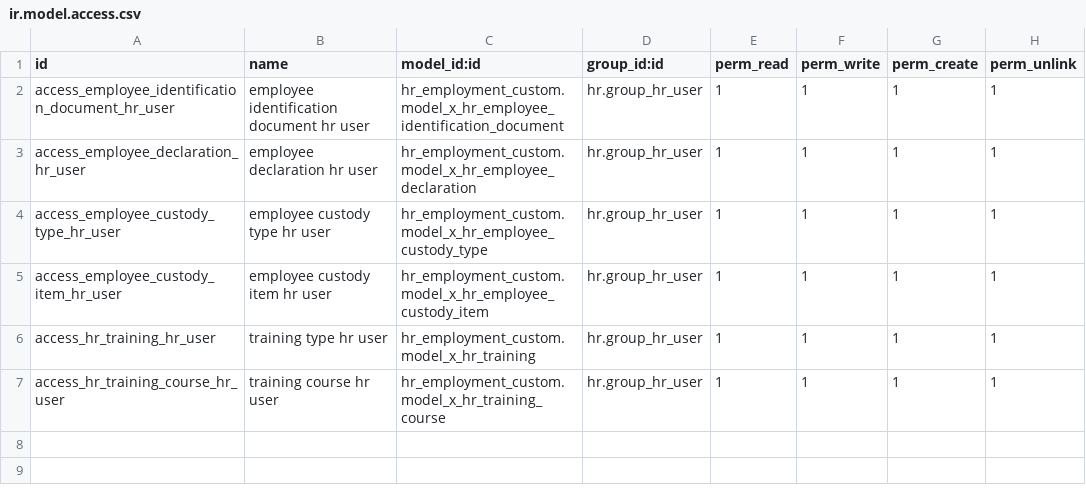
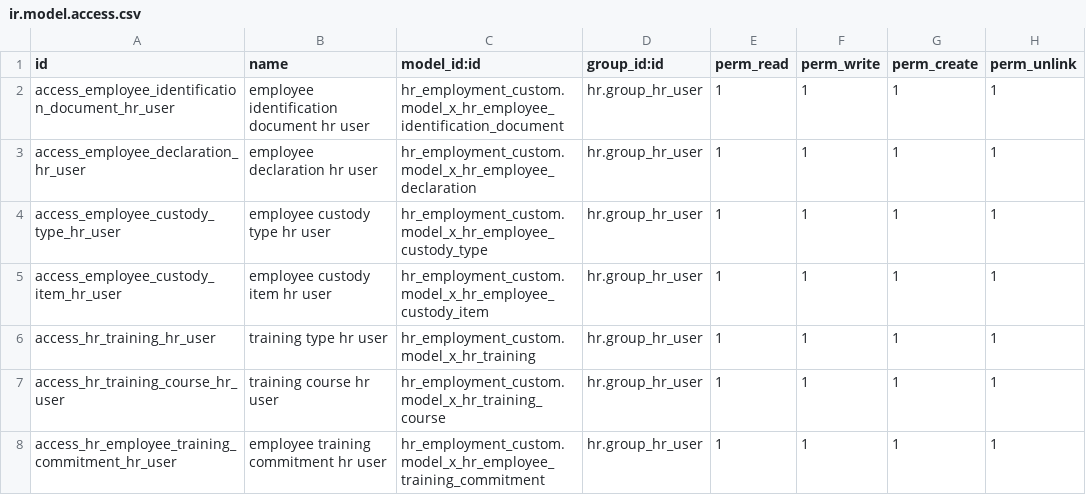
Before and after one commit to hamamelfassi/hr_pool, a CSV file: modules/hr_employment_custom/security/ir.model.access.csv, drawn as a sheet.

Commit message:
pass17c: add employee training commitment model and tab
Adds the F-0008 employee training commitment and participation model, employee Training and Certifications tab, course commitment linkage, normalization automation, and manual commitment/participation controls while deferring PDF and Sign lifecycle to later Pass 17 slices.

```diff
--- a/modules/hr_employment_custom/security/ir.model.access.csv
+++ b/modules/hr_employment_custom/security/ir.model.access.csv
@@ -7 +7,2 @@ access_hr_training_hr_user,training type hr user,hr_employment_custom.model_x_hr
 access_hr_training_course_hr_user,training course hr user,hr_employment_custom.model_x_hr_training_course,hr.group_hr_user,1,1,1,1
+access_hr_employee_training_commitment_hr_user,employee training commitment hr user,hr_employment_custom.model_x_hr_employee_training_commitment,hr.group_hr_user,1,1,1,1
```
Also changed, not shown: 4 other files.
